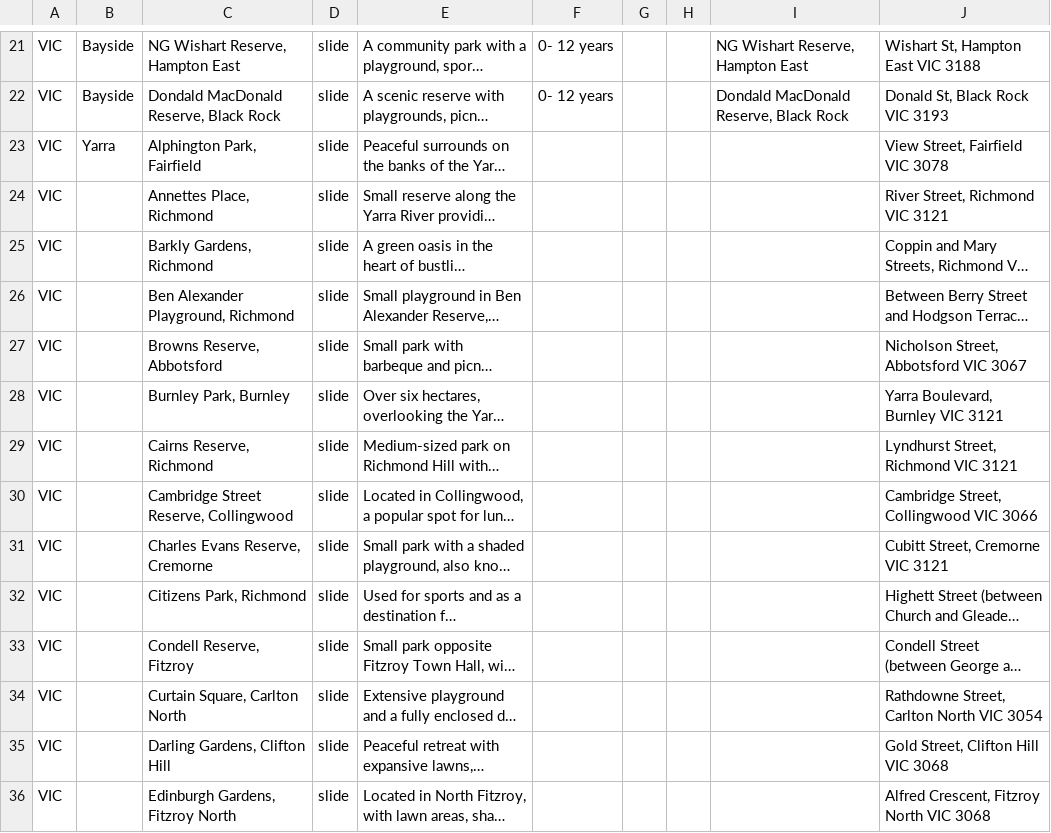
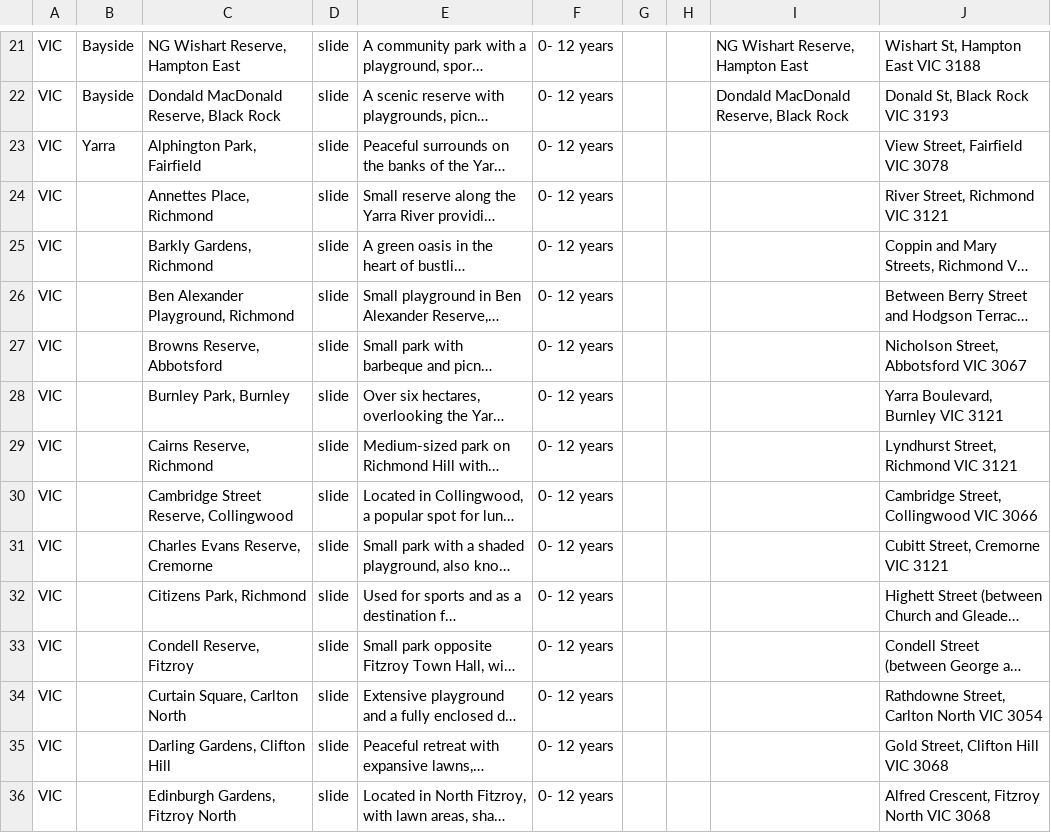
Before and after one commit to jame2O/Maggie-Python, a CSV file: python_scripts/data/vicParks.csv, drawn as a sheet; only a part is shown, gaps mark what is left out; long unchanged cells end in …; the diff covers the shown part only; the diff names each change by its address in the sheet, - before the commit and + after, or states it on an @@ line.

Commit message:
Support for parks

```diff
--- a/python_scripts/data/vicParks.csv
+++ b/python_scripts/data/vicParks.csv
-F23:F36: (empty)
+F23:F36: 0- 12 years
```
Also changed, not shown: 68 edited cells elsewhere in this file, python_scripts/data/vicMaster.csv, 1 other file.
